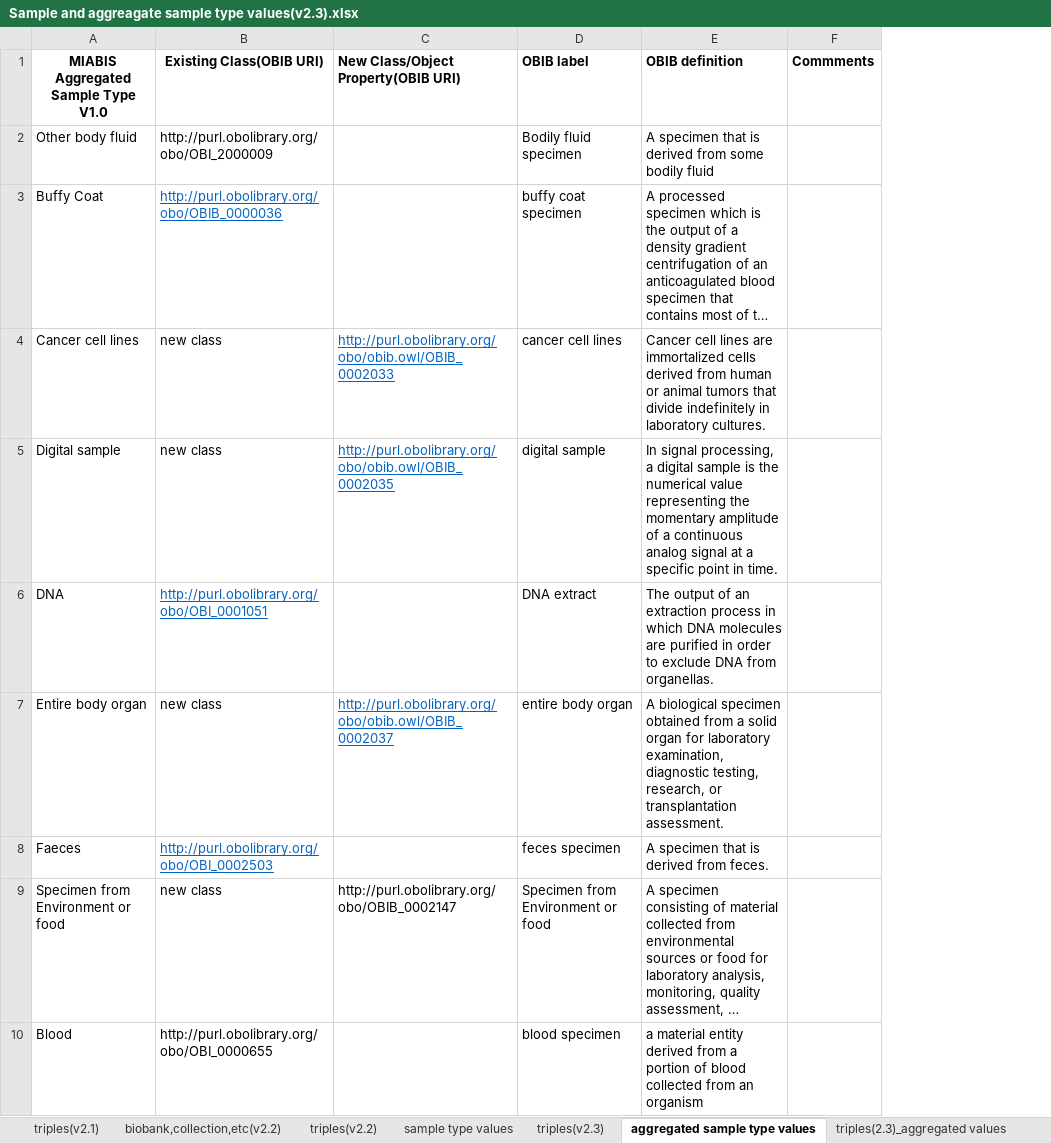
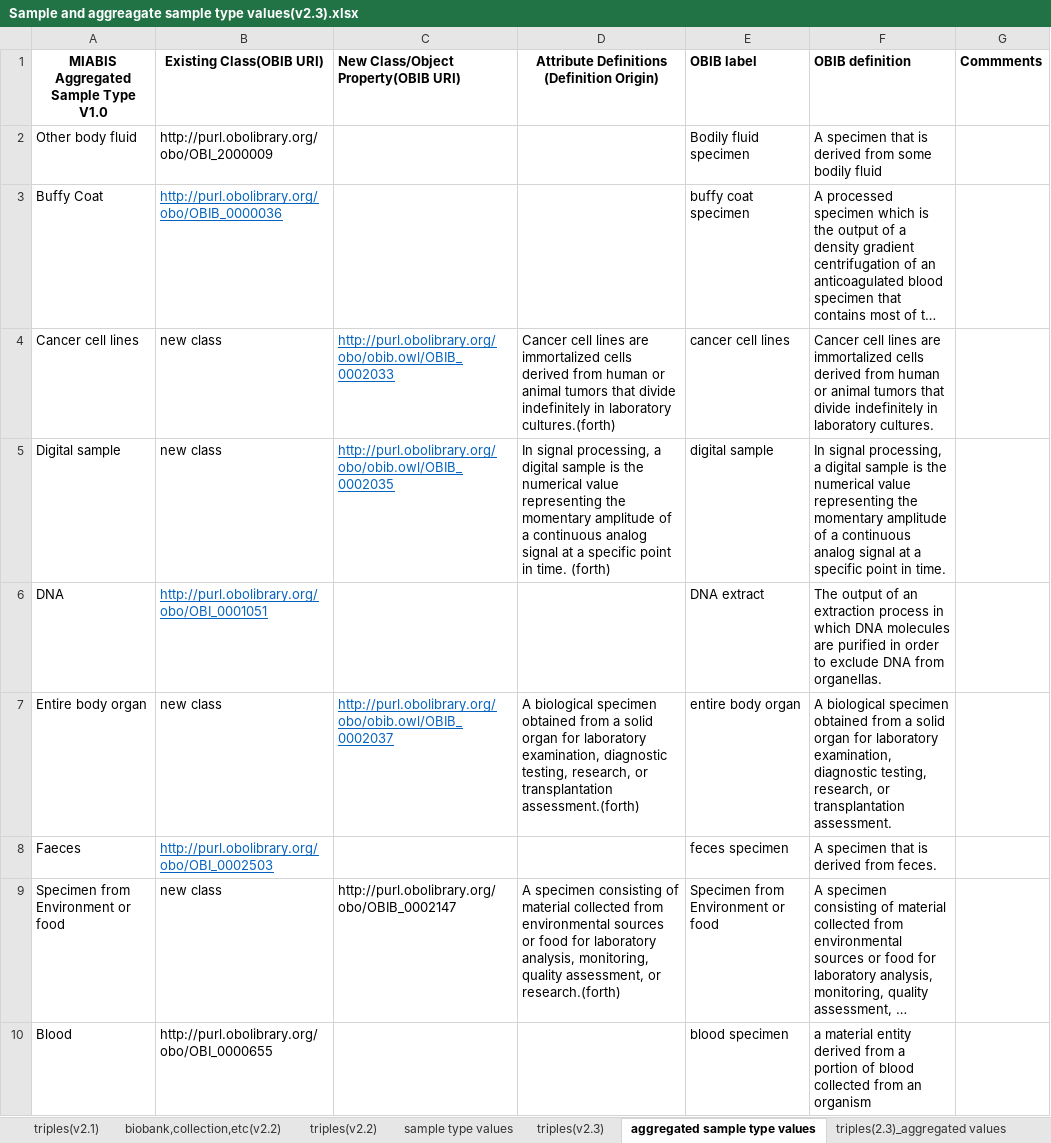
Before and after one commit to tziaki93/MIABIS, an Excel workbook: ΟΒΙΒv2.3/Sample and aggreagate sample type values(v2.3).xlsx, sheet aggregated sample type values, drawn as a sheet; only a part is shown; long unchanged cells end in …; values as stored, in another font and other column widths than the file's, no borders; the diff names each change by its address in the sheet, - before the commit and + after, or states it on an @@ line.

```diff
--- a/ΟΒΙΒv2.3/Sample and aggreagate sample type values(v2.3).xlsx (sheet aggregated sample type values)
+++ b/ΟΒΙΒv2.3/Sample and aggreagate sample type values(v2.3).xlsx (sheet aggregated sample type values)
+column D, rows 1-9: Attribute Definitions (Definition Origin) |  |  | Cancer cell lines are immortalized cells derived from human or animal tumors that divide indefinitely in laboratory cultures.(forth) | In signal processing, a digital sample is the numerical value representing the momentary amplitude of a continuous analog signal at a specific point in time. (forth) |  | A biological specimen obtained from a solid organ for laboratory examination, diagnostic testing, research, or transplantation assessment.(forth) |  | A specimen consisting of material collected from environmental sources or food for laboratory analysis, monitoring, quality assessment, or research.(forth)
```
Also changed, not shown: sheet biobank,collection,etc(v2.2), sheet sample type values, sheet sample,sample donor,event(v2.1).
